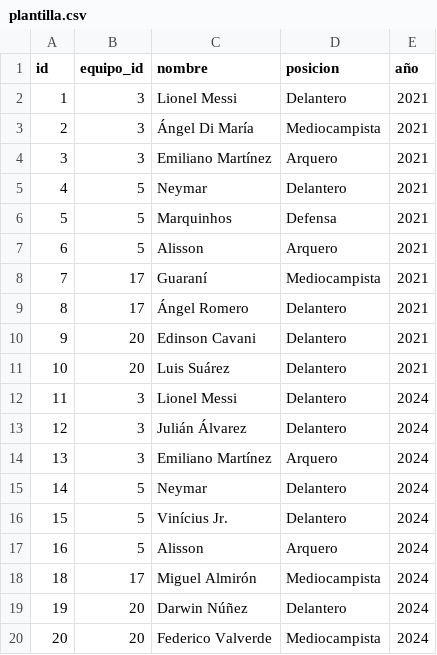
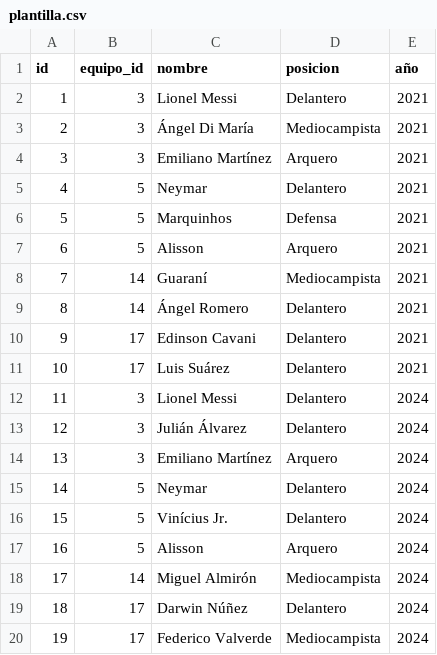
Before and after one commit to 10jechu/FastAPIProject, a CSV file: data/plantilla.csv, drawn as a sheet.

Commit message:
Renombrar plantillas.csv a plantilla.csv, eliminar requisitos.txt duplicado y mejorando cositas a

```diff
--- a/data/plantilla.csv
+++ b/data/plantilla.csv
@@ -7,6 +7,6 @@ id,equipo_id,nombre,posicion,año
 6,5,Alisson,Arquero,2021
-7,17,Guaraní,Mediocampista,2021
-8,17,Ángel Romero,Delantero,2021
-9,20,Edinson Cavani,Delantero,2021
-10,20,Luis Suárez,Delantero,2021
+7,14,Guaraní,Mediocampista,2021
+8,14,Ángel Romero,Delantero,2021
+9,17,Edinson Cavani,Delantero,2021
+10,17,Luis Suárez,Delantero,2021
 11,3,Lionel Messi,Delantero,2024
@@ -17,4 +17,4 @@ id,equipo_id,nombre,posicion,año
 16,5,Alisson,Arquero,2024
-18,17,Miguel Almirón,Mediocampista,2024
-19,20,Darwin Núñez,Delantero,2024
-20,20,Federico Valverde,Mediocampista,2024
+17,14,Miguel Almirón,Mediocampista,2024
+18,17,Darwin Núñez,Delantero,2024
+19,17,Federico Valverde,Mediocampista,2024
```
Also changed, not shown: data/partidos.csv, data/torneos.csv, 16 other files.
